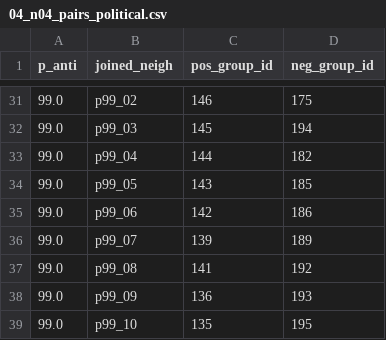
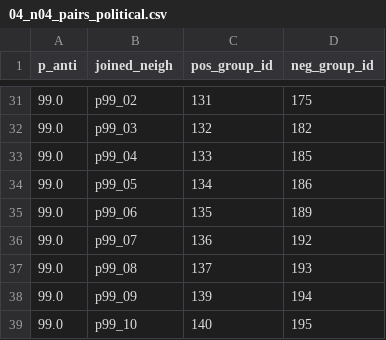
Before and after one commit to lasasimi/Anticonformity-Experiment-Public, a CSV file: Political/Clean_files/04_n04_pairs_political.csv, drawn as a sheet; only a part is shown, gaps mark what is left out; the diff covers the shown part only.

```diff
--- a/Political/Clean_files/04_n04_pairs_political.csv
+++ b/Political/Clean_files/04_n04_pairs_political.csv
@@ -31,9 +31,9 @@ p_anti,joined_neigh,pos_group_id,neg_group_id
-99.0,p99_02,146,175
-99.0,p99_03,145,194
-99.0,p99_04,144,182
-99.0,p99_05,143,185
-99.0,p99_06,142,186
-99.0,p99_07,139,189
-99.0,p99_08,141,192
-99.0,p99_09,136,193
-99.0,p99_10,135,195
+99.0,p99_02,131,175
+99.0,p99_03,132,182
+99.0,p99_04,133,185
+99.0,p99_05,134,186
+99.0,p99_06,135,189
+99.0,p99_07,136,192
+99.0,p99_08,137,193
+99.0,p99_09,139,194
+99.0,p99_10,140,195
```
Also changed, not shown: 32 edited cells elsewhere in this file, Clean_files/preprocessing_exclusion_log.csv, Political/Clean_files/04_n04_unpaired_political.csv, 7 other files.
